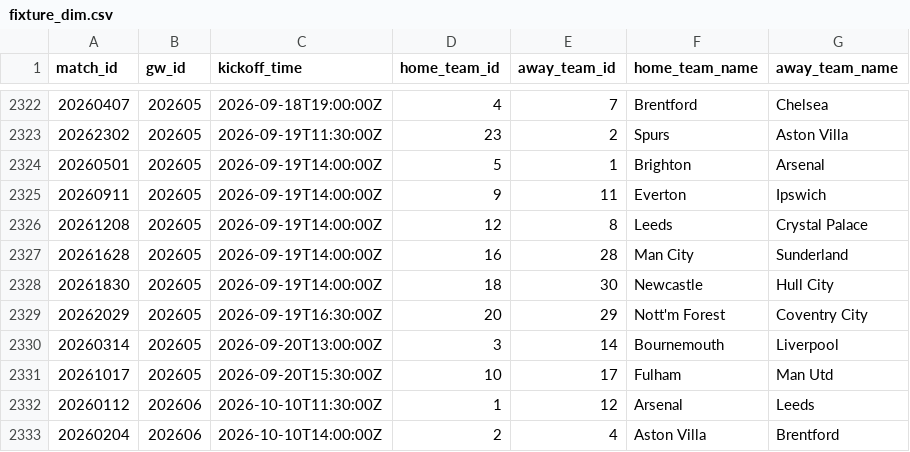
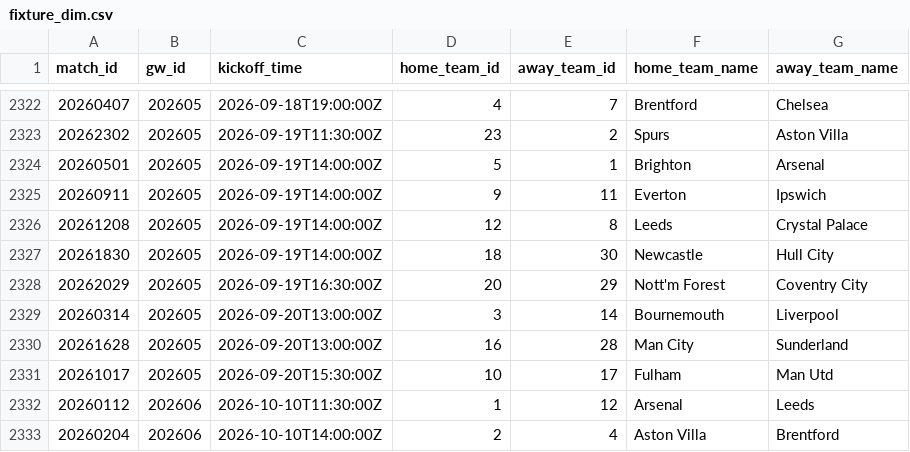
Before and after one commit to FabianMyrvang/FPL-Analytics, a CSV file: FPL_DATA/fixture_dim.csv, drawn as a sheet; only a part is shown, gaps mark what is left out.

```diff
--- a/FPL_DATA/fixture_dim.csv
+++ b/FPL_DATA/fixture_dim.csv
@@ -2326,3 +2326,2 @@ match_id,gw_id,kickoff_time,home_team_id,away_team_id,home_team_name,away_team_n
 20261208,202605,2026-09-19T14:00:00Z,12,8,Leeds,Crystal Palace
-20261628,202605,2026-09-19T14:00:00Z,16,28,Man City,Sunderland
 20261830,202605,2026-09-19T14:00:00Z,18,30,Newcastle,Hull City
@@ -2330,2 +2329,3 @@ match_id,gw_id,kickoff_time,home_team_id,away_team_id,home_team_name,away_team_n
 20260314,202605,2026-09-20T13:00:00Z,3,14,Bournemouth,Liverpool
+20261628,202605,2026-09-20T13:00:00Z,16,28,Man City,Sunderland
 20261017,202605,2026-09-20T15:30:00Z,10,17,Fulham,Man Utd
```
Also changed, not shown: FPL_DATA/elo_fixture_fact.csv, FPL_DATA/fpl_fixture_fact.csv, 4 other files.
